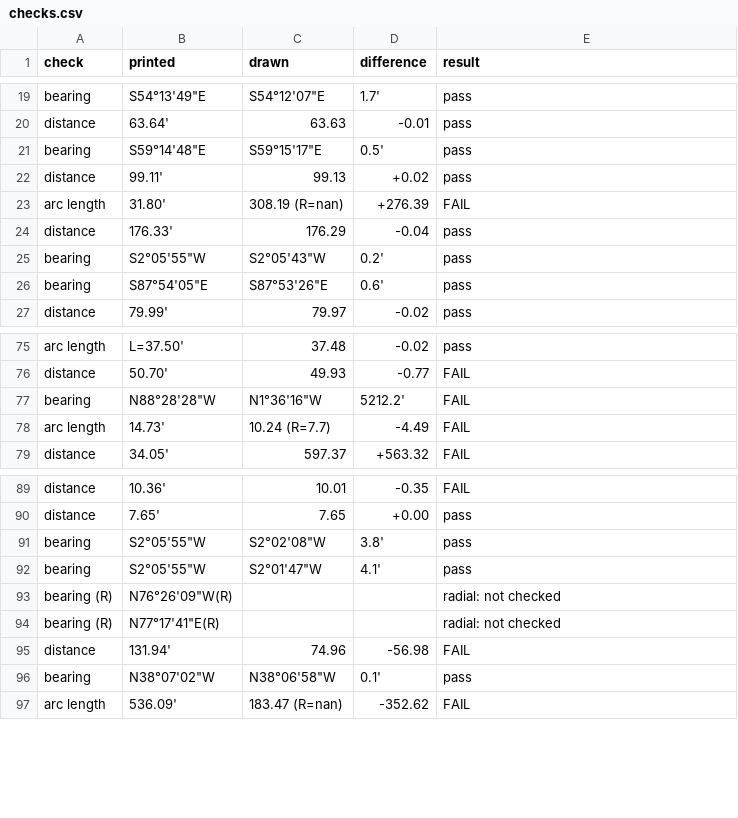
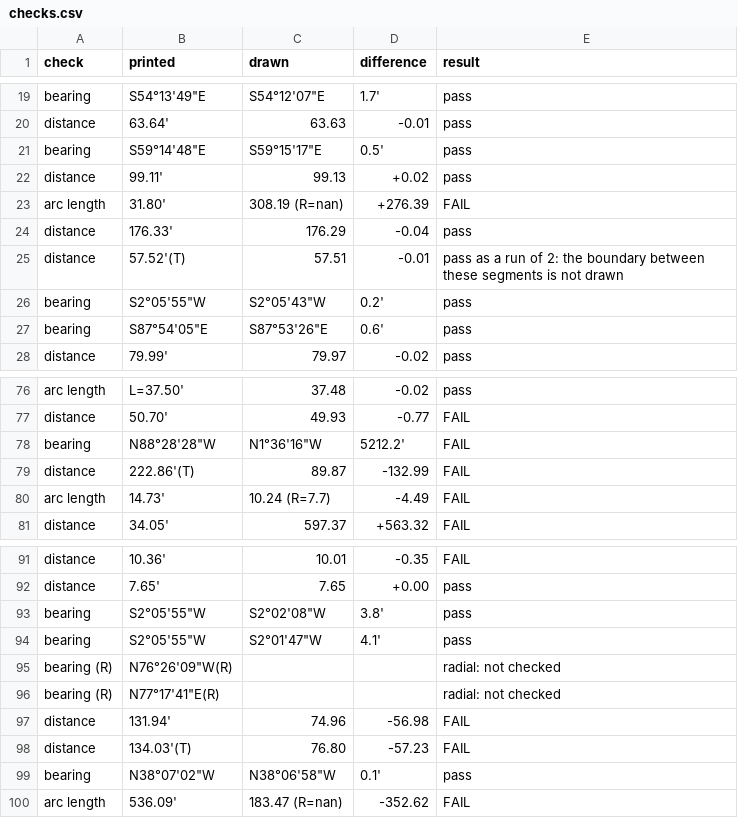
Before and after one commit to j-rmccrery/caltrans, a CSV file: spike/out/r_10434_001_2020-09-16/checks.csv, drawn as a sheet; only a part is shown, gaps mark what is left out; the diff names each change by its address in the sheet, - before the commit and + after, or states it on an @@ line.

```diff
--- a/spike/out/r_10434_001_2020-09-16/checks.csv
+++ b/spike/out/r_10434_001_2020-09-16/checks.csv
+row 25: distance | 57.52'(T) | 57.51 | -0.01 | pass as a run of 2: the boundary between these segments is not drawn
+row 79: distance | 222.86'(T) | 89.87 | -132.99 | FAIL
+row 98: distance | 134.03'(T) | 76.80 | -57.23 | FAIL
```
Also changed, not shown: spike/out/bench.csv, spike/out/checks.csv, 41 other files.
